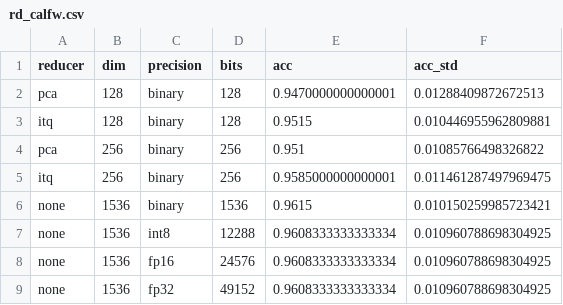
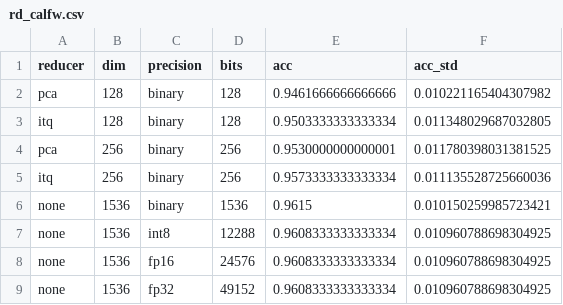
Before and after one commit to jaspek/SEAL, a CSV file: outputs/results/rd_calfw.csv, drawn as a sheet.

```diff
--- a/outputs/results/rd_calfw.csv
+++ b/outputs/results/rd_calfw.csv
@@ -1,6 +1,6 @@
 reducer,dim,precision,bits,acc,acc_std
-pca,128,binary,128,0.9470000000000001,0.01288409872672513
-itq,128,binary,128,0.9515,0.010446955962809881
-pca,256,binary,256,0.951,0.01085766498326822
-itq,256,binary,256,0.9585000000000001,0.011461287497969475
+pca,128,binary,128,0.9461666666666666,0.010221165404307982
+itq,128,binary,128,0.9503333333333334,0.011348029687032805
+pca,256,binary,256,0.9530000000000001,0.011780398031381525
+itq,256,binary,256,0.9573333333333334,0.011135528725660036
 none,1536,binary,1536,0.9615,0.010150259985723421
```
Also changed, not shown: outputs/results/rd_calfw_ctrl.csv, outputs/results/rd_cplfw.csv, 32 other files.
